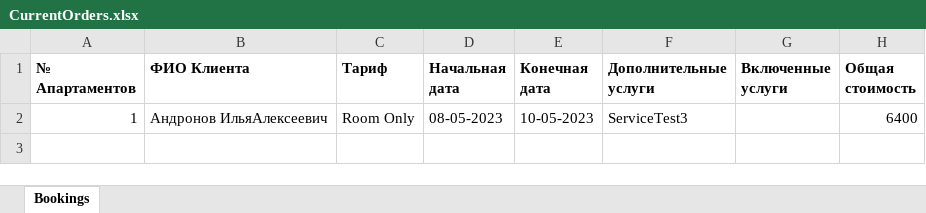
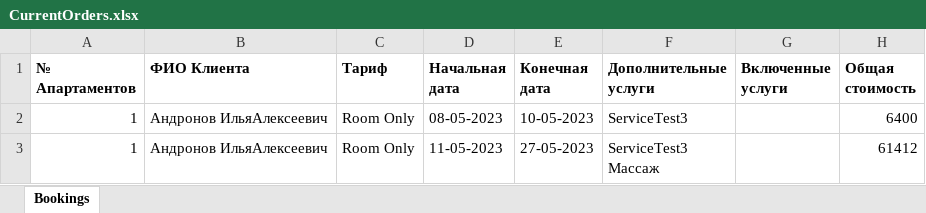
Before and after one commit to Muntissa/DDPS, an Excel workbook: Web/wwwroot/Reports/CurrentOrders.xlsx, sheet Bookings, drawn as a sheet; values as stored, in another font and other column widths than the file's, no borders; ↵ is a line break in a cell; the diff names each change by its address in the sheet, - before the commit and + after, or states it on an @@ line.

```diff
--- a/Web/wwwroot/Reports/CurrentOrders.xlsx (sheet Bookings)
+++ b/Web/wwwroot/Reports/CurrentOrders.xlsx (sheet Bookings)
+row 3: 1 | Андронов ИльяАлексеевич | Room Only | 11-05-2023 | 27-05-2023 | ServiceTest3 ↵ Массаж |  | 61412
```
Also changed, not shown: Web/wwwroot/Reports/ApartamentsByDate.xlsx, 24 other files.
